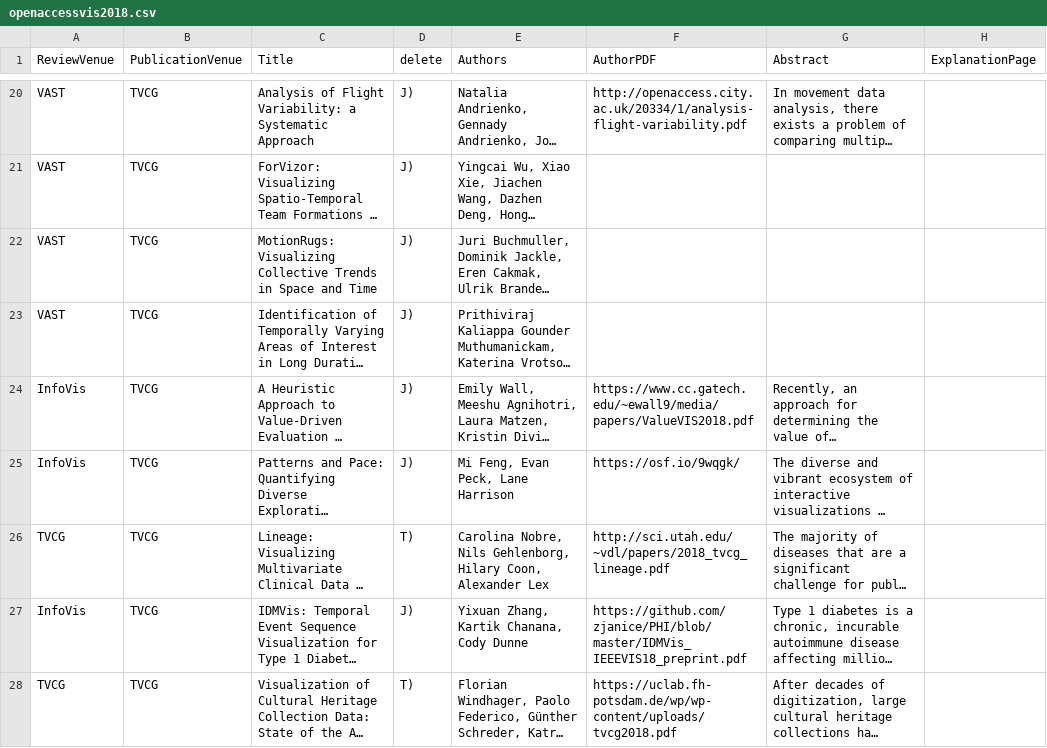
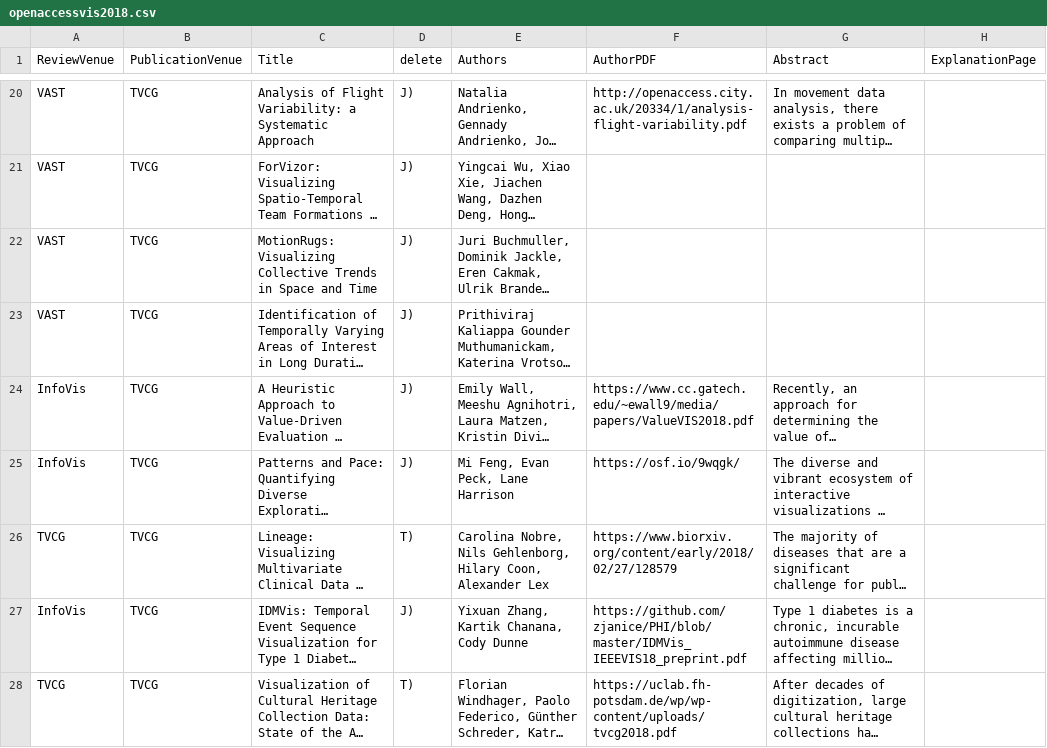
Before and after one commit to steveharoz/open-access-vis, a CSV file: 2018/openaccessvis2018.csv, drawn as a sheet; only a part is shown, gaps mark what is left out; long unchanged cells end in …; the diff covers the shown part only; the diff names each change by its address in the sheet, - before the commit and + after, or states it on an @@ line.

Commit message:
data - close #58 and close #57

```diff
--- a/2018/openaccessvis2018.csv
+++ b/2018/openaccessvis2018.csv
-F26 (AuthorPDF): http://sci.utah.edu/~vdl/papers/2018_tvcg_lineage.pdf
+F26 (AuthorPDF): https://www.biorxiv.org/content/early/2018/02/27/128579
```
Also changed, not shown: 2 edited cells elsewhere in this file.
